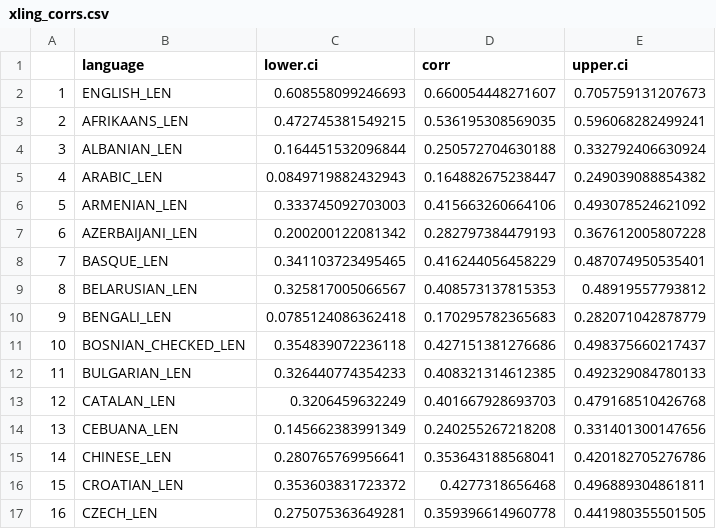
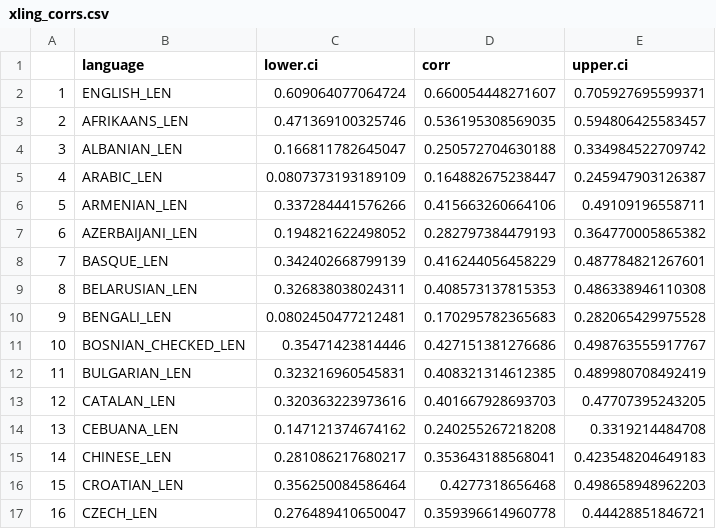
Before and after one commit to mllewis/RC, a CSV file: data/corpus/xling_corrs.csv, drawn as a sheet; only a part is shown; the diff covers the shown part only.

```diff
--- a/data/corpus/xling_corrs.csv
+++ b/data/corpus/xling_corrs.csv
@@ -1,17 +1,17 @@
 "","language","lower.ci","corr","upper.ci"
-"1","ENGLISH_LEN",0.608558099246693,0.660054448271607,0.705759131207673
-"2","AFRIKAANS_LEN",0.472745381549215,0.536195308569035,0.596068282499241
-"3","ALBANIAN_LEN",0.164451532096844,0.250572704630188,0.332792406630924
-"4","ARABIC_LEN",0.0849719882432943,0.164882675238447,0.249039088854382
-"5","ARMENIAN_LEN",0.333745092703003,0.415663260664106,0.493078524621092
-"6","AZERBAIJANI_LEN",0.200200122081342,0.282797384479193,0.367612005807228
-"7","BASQUE_LEN",0.341103723495465,0.416244056458229,0.487074950535401
-"8","BELARUSIAN_LEN",0.325817005066567,0.408573137815353,0.48919557793812
-"9","BENGALI_LEN",0.0785124086362418,0.170295782365683,0.282071042878779
-"10","BOSNIAN_CHECKED_LEN",0.354839072236118,0.427151381276686,0.498375660217437
-"11","BULGARIAN_LEN",0.326440774354233,0.408321314612385,0.492329084780133
-"12","CATALAN_LEN",0.3206459632249,0.401667928693703,0.479168510426768
-"13","CEBUANA_LEN",0.145662383991349,0.240255267218208,0.331401300147656
-"14","CHINESE_LEN",0.280765769956641,0.353643188568041,0.420182705276786
-"15","CROATIAN_LEN",0.353603831723372,0.4277318656468,0.496889304861811
-"16","CZECH_LEN",0.275075363649281,0.359396614960778,0.441980355501505
+"1","ENGLISH_LEN",0.609064077064724,0.660054448271607,0.705927695599371
+"2","AFRIKAANS_LEN",0.471369100325746,0.536195308569035,0.594806425583457
+"3","ALBANIAN_LEN",0.166811782645047,0.250572704630188,0.334984522709742
+"4","ARABIC_LEN",0.0807373193189109,0.164882675238447,0.245947903126387
+"5","ARMENIAN_LEN",0.337284441576266,0.415663260664106,0.49109196558711
+"6","AZERBAIJANI_LEN",0.194821622498052,0.282797384479193,0.364770005865382
+"7","BASQUE_LEN",0.342402668799139,0.416244056458229,0.487784821267601
+"8","BELARUSIAN_LEN",0.326838038024311,0.408573137815353,0.486338946110308
+"9","BENGALI_LEN",0.0802450477212481,0.170295782365683,0.282065429975528
+"10","BOSNIAN_CHECKED_LEN",0.35471423814446,0.427151381276686,0.498763555917767
+"11","BULGARIAN_LEN",0.323216960545831,0.408321314612385,0.489980708492419
+"12","CATALAN_LEN",0.320363223973616,0.401667928693703,0.47707395243205
+"13","CEBUANA_LEN",0.147121374674162,0.240255267218208,0.3319214484708
+"14","CHINESE_LEN",0.281086217680217,0.353643188568041,0.423548204649183
+"15","CROATIAN_LEN",0.356250084586464,0.4277318656468,0.498658948962203
+"16","CZECH_LEN",0.276489410650047,0.359396614960778,0.44428851846721
```
Also changed, not shown: 128 edited cells elsewhere in this file, 36 other files.
